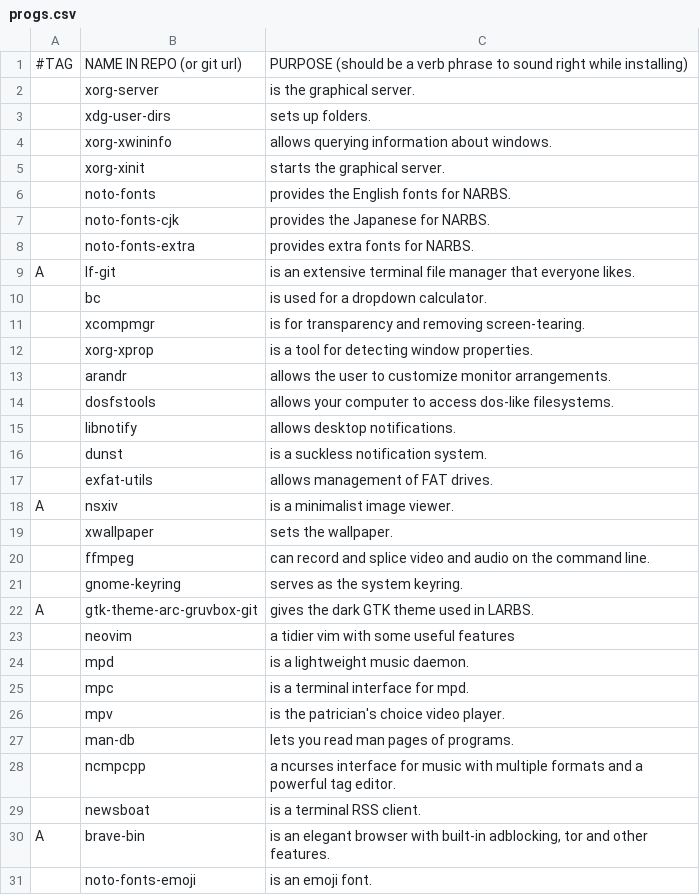
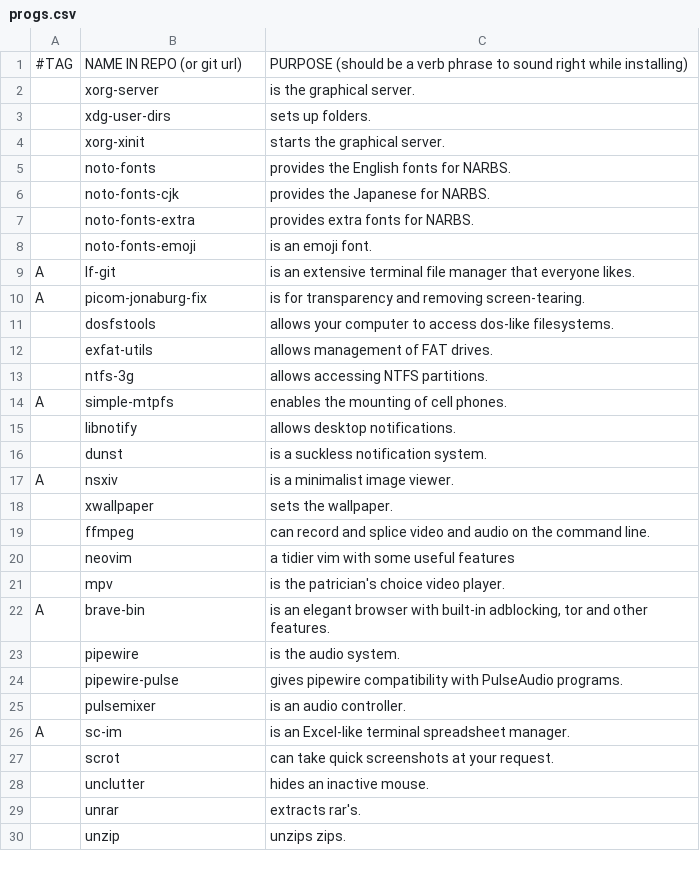
Before and after one commit to nonetrix/NARBS, a CSV file: progs.csv, drawn as a sheet; only a part is shown; the shorter side is filled out with more unchanged rows; the diff covers the shown part only.

Commit message:
Update progs.csv

```diff
--- a/progs.csv
+++ b/progs.csv
@@ -3,3 +3,2 @@
 ,xdg-user-dirs,"sets up folders."
-,xorg-xwininfo,"allows querying information about windows."
 ,xorg-xinit,"starts the graphical server."
@@ -8,11 +7,11 @@
 ,noto-fonts-extra, "provides extra fonts for NARBS."
+,noto-fonts-emoji,"is an emoji font."
 A,lf-git,"is an extensive terminal file manager that everyone likes."
-,bc,"is used for a dropdown calculator."
-,xcompmgr,"is for transparency and removing screen-tearing."
-,xorg-xprop,"is a tool for detecting window properties."
-,arandr,"allows the user to customize monitor arrangements."
+A,picom-jonaburg-fix,"is for transparency and removing screen-tearing."
 ,dosfstools,"allows your computer to access dos-like filesystems."
+,exfat-utils,"allows management of FAT drives."
+,ntfs-3g,"allows accessing NTFS partitions."
+A,simple-mtpfs,"enables the mounting of cell phones."
 ,libnotify,"allows desktop notifications."
 ,dunst,"is a suckless notification system."
-,exfat-utils,"allows management of FAT drives."
 A,nsxiv,"is a minimalist image viewer."
@@ -20,12 +19,4 @@ A,nsxiv,"is a minimalist image viewer."
 ,ffmpeg,"can record and splice video and audio on the command line."
-,gnome-keyring,"serves as the system keyring."
-A,gtk-theme-arc-gruvbox-git,"gives the dark GTK theme used in LARBS."
 ,neovim,"a tidier vim with some useful features"
-,mpd,"is a lightweight music daemon."
-,mpc,"is a terminal interface for mpd."
 ,mpv,"is the patrician's choice video player."
-,man-db,"lets you read man pages of programs."
-,ncmpcpp,"a ncurses interface for music with multiple formats and a powerful tag editor."
-,newsboat,"is a terminal RSS client."
 A,brave-bin,"is an elegant browser with built-in adblocking, tor and other features."
-,noto-fonts-emoji,"is an emoji font."
```
Also changed, not shown: 19 removed rows and 1 edited cell elsewhere in this file.
